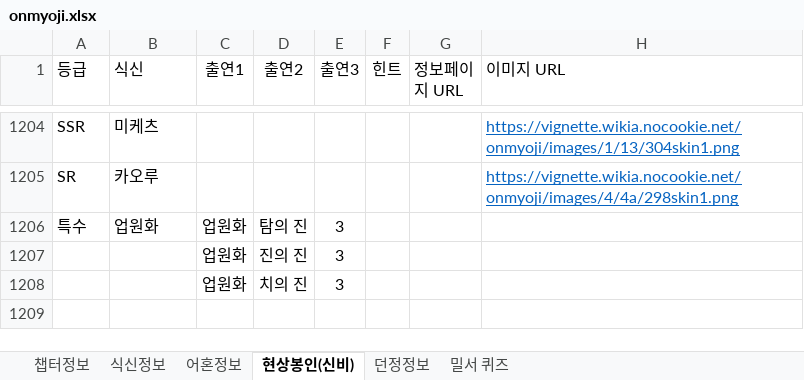
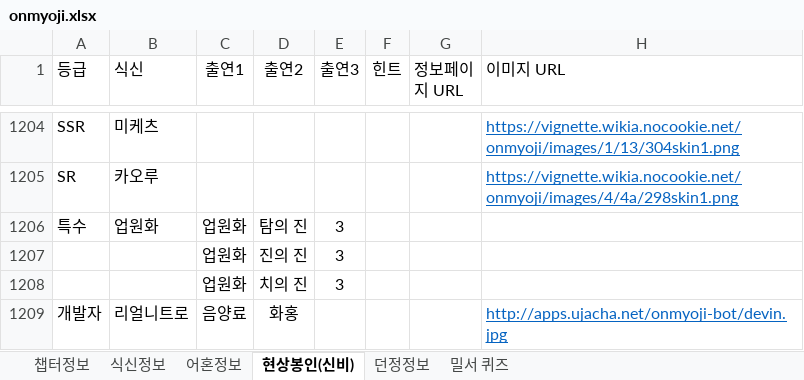
Before and after one commit to devin-sh-kim/onmyoji-bot, an Excel workbook: src/main/resources/onmyoji.xlsx, sheet 현상봉인(신비), drawn as a sheet; only a part is shown, gaps mark what is left out; values as stored, in another font and other column widths than the file's, no borders; conditional formats not drawn; the diff names each change by its address in the sheet, - before the commit and + after, or states it on an @@ line.

Commit message:
update data

```diff
--- a/src/main/resources/onmyoji.xlsx (sheet 현상봉인(신비))
+++ b/src/main/resources/onmyoji.xlsx (sheet 현상봉인(신비))
+row 1209: 개발자 | 리얼니트로 | 음양료 | 화홍 |  |  |  | http://apps.ujacha.net/onmyoji-bot/devin.jpg
```
Also changed, not shown: 1 other file.
